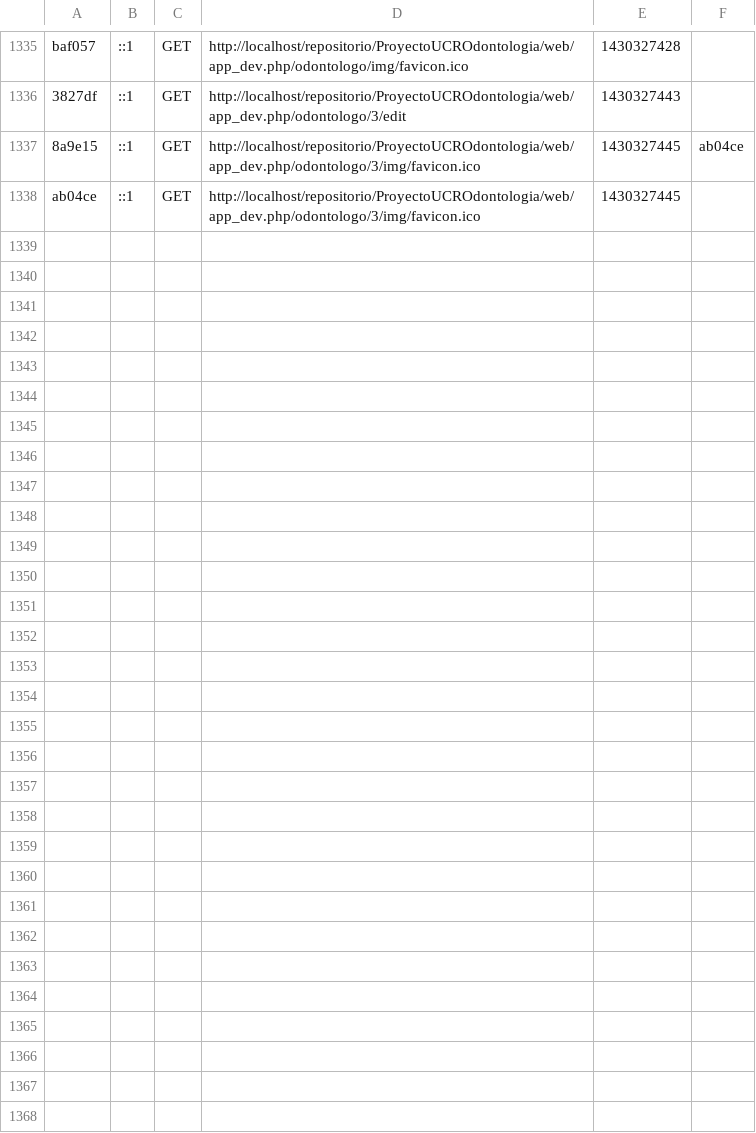
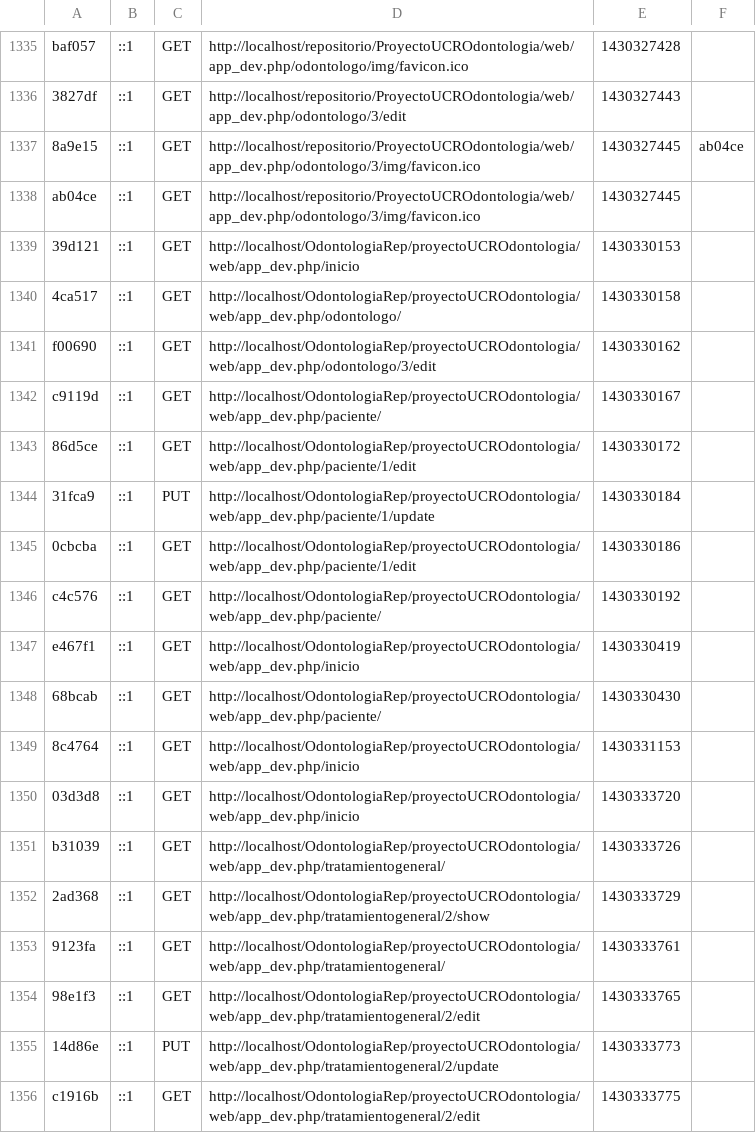
Before and after one commit to KathyMS/OdontologiaRep, a CSV file: proyectoUCROdontologia/app/cache/dev/profiler/index.csv, drawn as a sheet; only a part is shown, gaps mark what is left out; the diff names each change by its address in the sheet, - before the commit and + after, or states it on an @@ line.

Commit message:
Tratamiento General GUI

```diff
--- a/proyectoUCROdontologia/app/cache/dev/profiler/index.csv
+++ b/proyectoUCROdontologia/app/cache/dev/profiler/index.csv
+row 1339: 39d121 | ::1 | GET | http://localhost/OdontologiaRep/proyectoUCROdontologia/web/app_dev.php/inicio | 1430330153
+row 1340: 4ca517 | ::1 | GET | http://localhost/OdontologiaRep/proyectoUCROdontologia/web/app_dev.php/odontologo/ | 1430330158
+row 1341: f00690 | ::1 | GET | http://localhost/OdontologiaRep/proyectoUCROdontologia/web/app_dev.php/odontologo/3/edit | 1430330162
+row 1342: c9119d | ::1 | GET | http://localhost/OdontologiaRep/proyectoUCROdontologia/web/app_dev.php/paciente/ | 1430330167
+row 1343: 86d5ce | ::1 | GET | http://localhost/OdontologiaRep/proyectoUCROdontologia/web/app_dev.php/paciente/1/edit | 1430330172
+row 1344: 31fca9 | ::1 | PUT | http://localhost/OdontologiaRep/proyectoUCROdontologia/web/app_dev.php/paciente/1/update | 1430330184
+row 1345: 0cbcba | ::1 | GET | http://localhost/OdontologiaRep/proyectoUCROdontologia/web/app_dev.php/paciente/1/edit | 1430330186
+row 1346: c4c576 | ::1 | GET | http://localhost/OdontologiaRep/proyectoUCROdontologia/web/app_dev.php/paciente/ | 1430330192
+row 1347: e467f1 | ::1 | GET | http://localhost/OdontologiaRep/proyectoUCROdontologia/web/app_dev.php/inicio | 1430330419
+row 1348: 68bcab | ::1 | GET | http://localhost/OdontologiaRep/proyectoUCROdontologia/web/app_dev.php/paciente/ | 1430330430
+row 1349: 8c4764 | ::1 | GET | http://localhost/OdontologiaRep/proyectoUCROdontologia/web/app_dev.php/inicio | 1430331153
+row 1350: 03d3d8 | ::1 | GET | http://localhost/OdontologiaRep/proyectoUCROdontologia/web/app_dev.php/inicio | 1430333720
+row 1351: b31039 | ::1 | GET | http://localhost/OdontologiaRep/proyectoUCROdontologia/web/app_dev.php/tratamientogeneral/ | 1430333726
+row 1352: 2ad368 | ::1 | GET | http://localhost/OdontologiaRep/proyectoUCROdontologia/web/app_dev.php/tratamientogeneral/2/show | 1430333729
+row 1353: 9123fa | ::1 | GET | http://localhost/OdontologiaRep/proyectoUCROdontologia/web/app_dev.php/tratamientogeneral/ | 1430333761
+row 1354: 98e1f3 | ::1 | GET | http://localhost/OdontologiaRep/proyectoUCROdontologia/web/app_dev.php/tratamientogeneral/2/edit | 1430333765
+row 1355: 14d86e | ::1 | PUT | http://localhost/OdontologiaRep/proyectoUCROdontologia/web/app_dev.php/tratamientogeneral/2/update | 1430333773
+row 1356: c1916b | ::1 | GET | http://localhost/OdontologiaRep/proyectoUCROdontologia/web/app_dev.php/tratamientogeneral/2/edit | 1430333775
```
Also changed, not shown: 40 other files.
